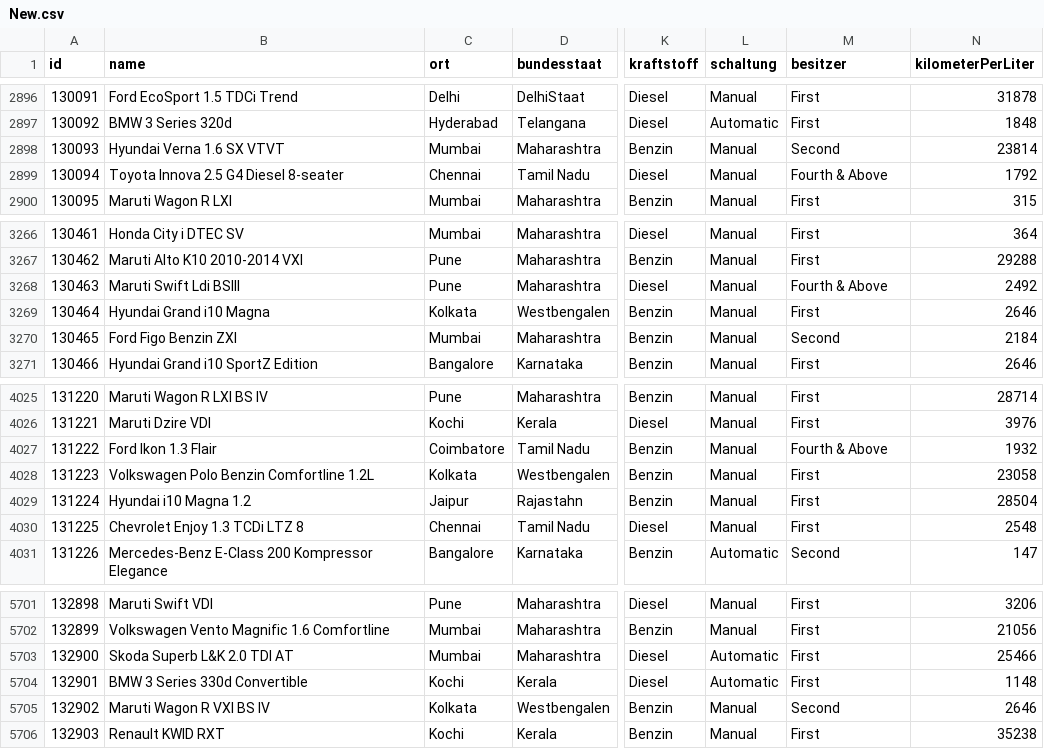
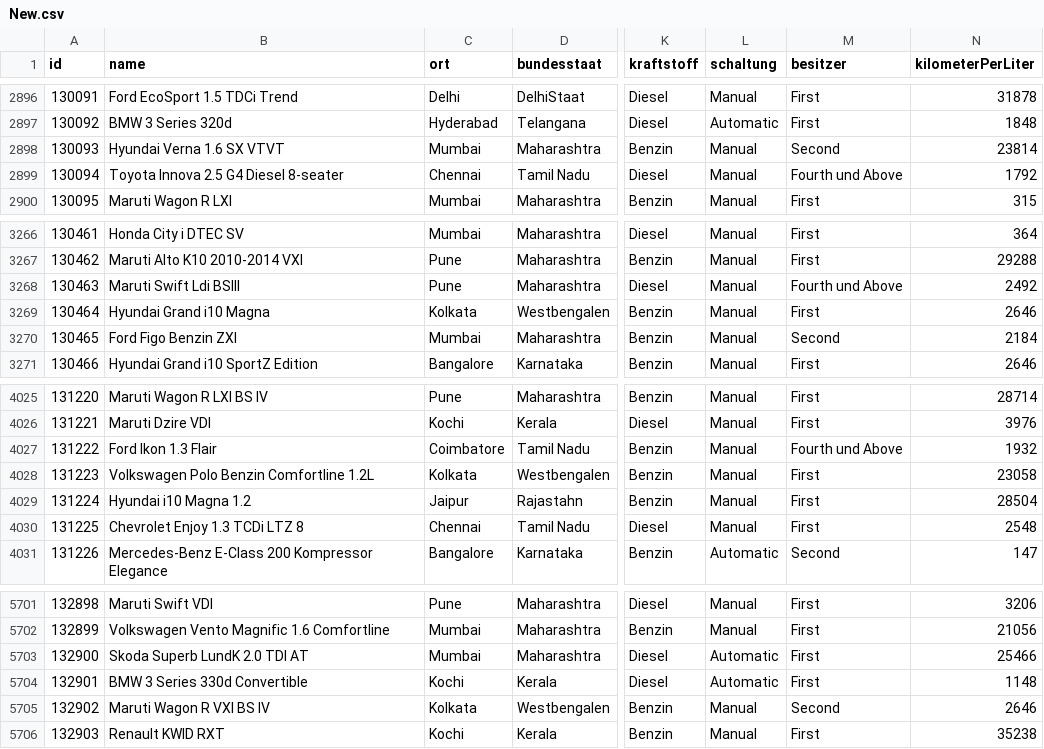
Before and after one commit to milu1992/Elm-Projekt-Used-Cars---main, a CSV file: Data/Quelldaten/New.csv, drawn as a sheet; only a part is shown, gaps mark what is left out; the diff covers the shown part only; the diff names each change by its address in the sheet, - before the commit and + after, or states it on an @@ line.

```diff
--- a/Data/Quelldaten/New.csv
+++ b/Data/Quelldaten/New.csv
-M2899 (besitzer): Fourth & Above
+M2899 (besitzer): Fourth und Above
-M3268 (besitzer): Fourth & Above
+M3268 (besitzer): Fourth und Above
-M4027 (besitzer): Fourth & Above
+M4027 (besitzer): Fourth und Above
-B5703 (name): Skoda Superb L&K 2.0 TDI AT
+B5703 (name): Skoda Superb LundK 2.0 TDI AT
```
Also changed, not shown: 5 edited cells elsewhere in this file, 1 other file.
